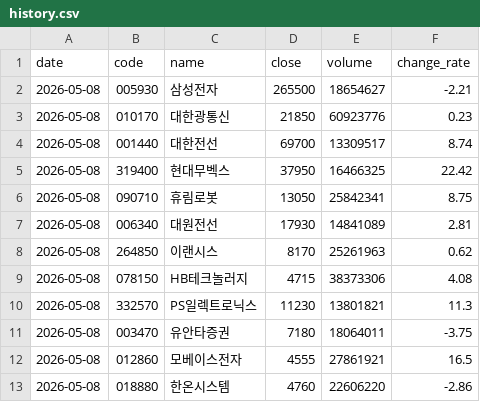
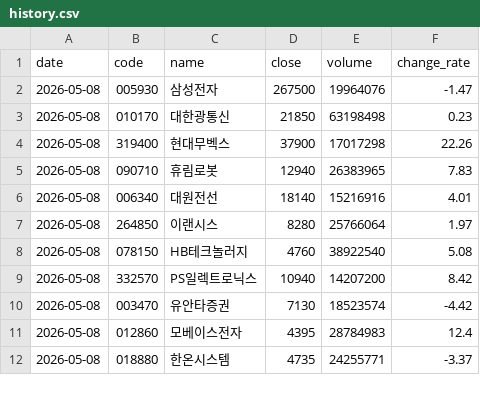
Before and after one commit to stanleyim/choonsimi, a CSV file: history.csv, drawn as a sheet; only a part is shown; the diff covers the shown part only.

```diff
--- a/history.csv
+++ b/history.csv
@@ -1,13 +1,12 @@
 date,code,name,close,volume,change_rate
-2026-05-08,005930,삼성전자,265500,18654627,-2.21
-2026-05-08,010170,대한광통신,21850,60923776,0.23
-2026-05-08,001440,대한전선,69700,13309517,8.74
-2026-05-08,319400,현대무벡스,37950,16466325,22.42
-2026-05-08,090710,휴림로봇,13050,25842341,8.75
-2026-05-08,006340,대원전선,17930,14841089,2.81
-2026-05-08,264850,이랜시스,8170,25261963,0.62
-2026-05-08,078150,HB테크놀러지,4715,38373306,4.08
-2026-05-08,332570,PS일렉트로닉스,11230,13801821,11.3
-2026-05-08,003470,유안타증권,7180,18064011,-3.75
-2026-05-08,012860,모베이스전자,4555,27861921,16.5
-2026-05-08,018880,한온시스템,4760,22606220,-2.86
+2026-05-08,005930,삼성전자,267500,19964076,-1.47
+2026-05-08,010170,대한광통신,21850,63198498,0.23
+2026-05-08,319400,현대무벡스,37900,17017298,22.26
+2026-05-08,090710,휴림로봇,12940,26383965,7.83
+2026-05-08,006340,대원전선,18140,15216916,4.01
+2026-05-08,264850,이랜시스,8280,25766064,1.97
+2026-05-08,078150,HB테크놀러지,4760,38922540,5.08
+2026-05-08,332570,PS일렉트로닉스,10940,14207200,8.42
+2026-05-08,003470,유안타증권,7130,18523574,-4.42
+2026-05-08,012860,모베이스전자,4395,28784983,12.4
+2026-05-08,018880,한온시스템,4735,24255771,-3.37
```
Also changed, not shown: 1 added row and 18 edited cells elsewhere in this file, signal_history.csv, 4 other files.
